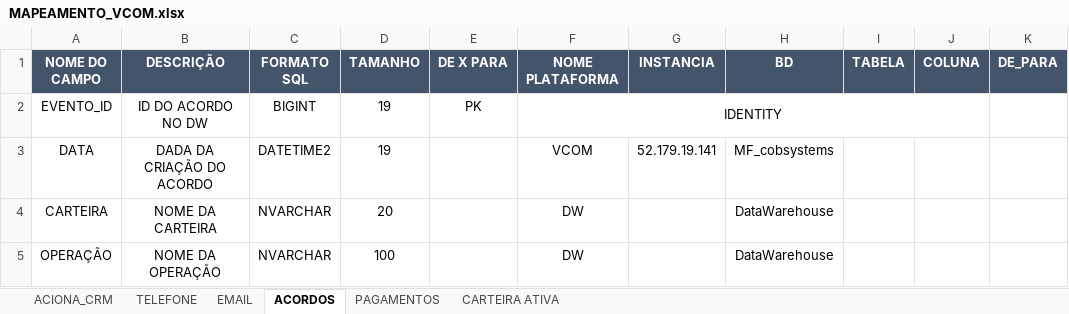
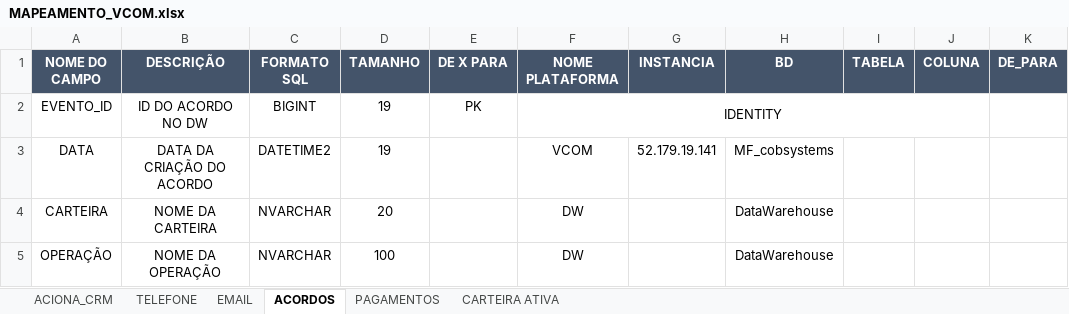
Before and after one commit to Matheus-Shadow/Data-Warehouse, an Excel workbook: Documentos/Mapeamento das Fontes de Dados/VCOM/MAPEAMENTO_VCOM.xlsx, sheet ACORDOS, drawn as a sheet; only a part is shown; values as stored, in another font and other column widths than the file's, no borders; the diff names each change by its address in the sheet, - before the commit and + after, or states it on an @@ line.

Commit message:
Update de documentação metadados

```diff
--- a/Documentos/Mapeamento das Fontes de Dados/VCOM/MAPEAMENTO_VCOM.xlsx (sheet ACORDOS)
+++ b/Documentos/Mapeamento das Fontes de Dados/VCOM/MAPEAMENTO_VCOM.xlsx (sheet ACORDOS)
-B3 (DESCRIÇÃO): DADA DA CRIAÇÃO DO ACORDO
+B3 (DESCRIÇÃO): DATA DA CRIAÇÃO DO ACORDO
```
